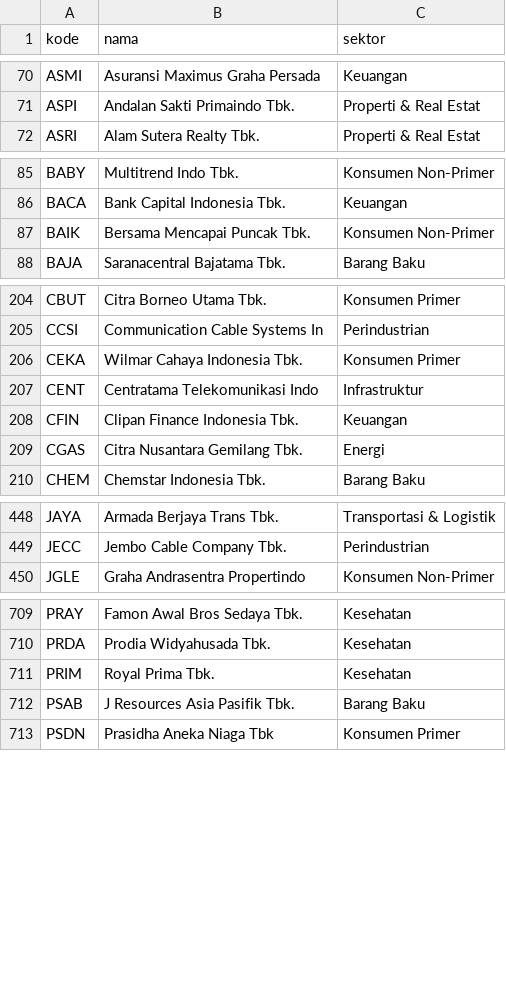
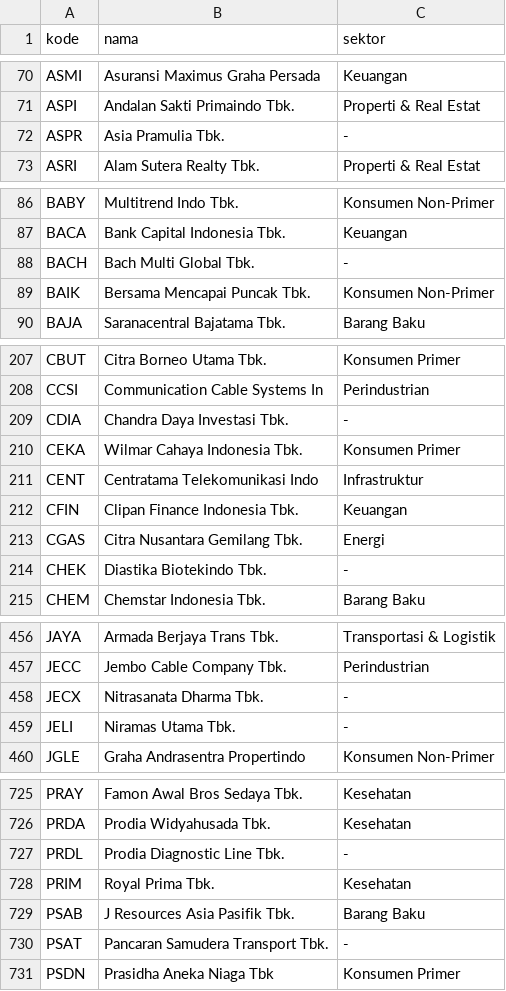
Before and after one commit to YusufCahyoNusantoro/idx-screener, a CSV file: daftar_saham.csv, drawn as a sheet; only a part is shown, gaps mark what is left out; the diff covers the shown part only; the diff names each change by its address in the sheet, - before the commit and + after, or states it on an @@ line.

```diff
--- a/daftar_saham.csv
+++ b/daftar_saham.csv
+row 72: ASPR | Asia Pramulia Tbk. | -
+row 88: BACH | Bach Multi Global Tbk. | -
+row 209: CDIA | Chandra Daya Investasi Tbk. | -
+row 214: CHEK | Diastika Biotekindo Tbk. | -
+row 458: JECX | Nitrasanata Dharma Tbk. | -
+row 459: JELI | Niramas Utama Tbk. | -
+row 727: PRDL | Prodia Diagnostic Line Tbk. | -
+row 730: PSAT | Pancaran Samudera Transport Tbk. | -
```
Also changed, not shown: 15 added rows elsewhere in this file, 1 other file.
